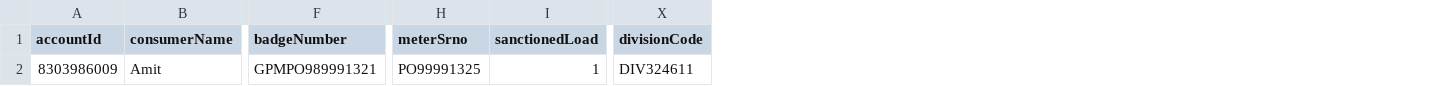
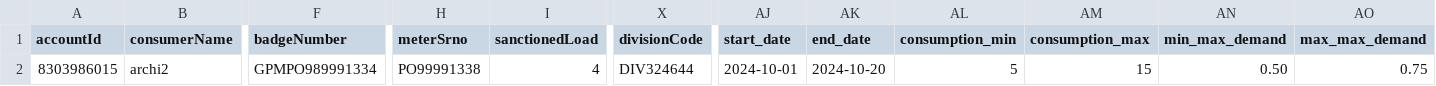
Before and after one commit to KK-2002-BIT/prepaid, a CSV file: new_file.csv, drawn as a sheet; only a part is shown, gaps mark what is left out; the diff covers the shown part only; the diff names each change by its address in the sheet, - before the commit and + after, or states it on an @@ line.

```diff
--- a/new_file.csv
+++ b/new_file.csv
+column AJ (start_date), row 2: 2024-10-01
+column AK (end_date), row 2: 2024-10-20
+column AL (consumption_min), row 2: 5
+column AM (consumption_max), row 2: 15
+column AN (min_max_demand), row 2: 0.50
+column AO (max_max_demand), row 2: 0.75
-A2 (accountId): 8303986009
+A2 (accountId): 8303986015
-B2 (consumerName): Amit
+B2 (consumerName): archi2
-F2 (badgeNumber): GPMPO989991321
+F2 (badgeNumber): GPMPO989991334
-H2 (meterSrno): PO99991325
+H2 (meterSrno): PO99991338
-I2 (sanctionedLoad): 1
+I2 (sanctionedLoad): 4
-X2 (divisionCode): DIV324611
+X2 (divisionCode): DIV324644
```
Also changed, not shown: 6 edited cells elsewhere in this file, api_response_data.csv, final_result.csv, 7 other files.
